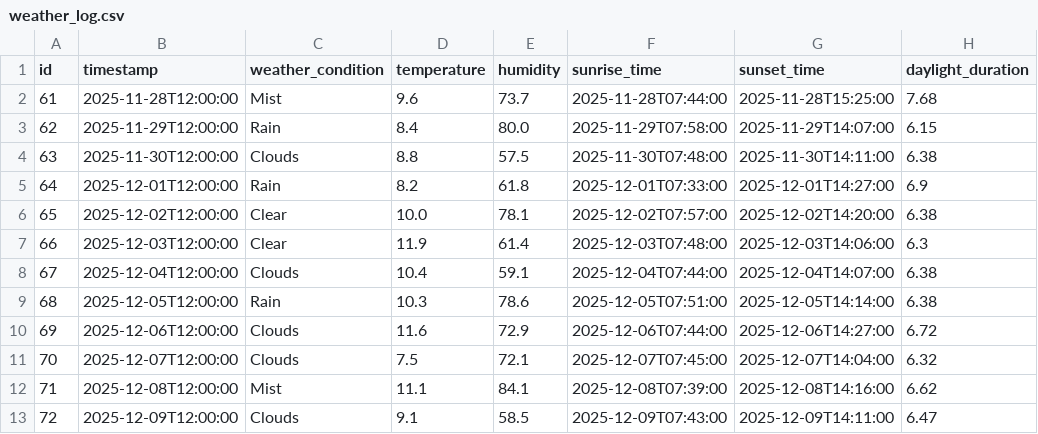
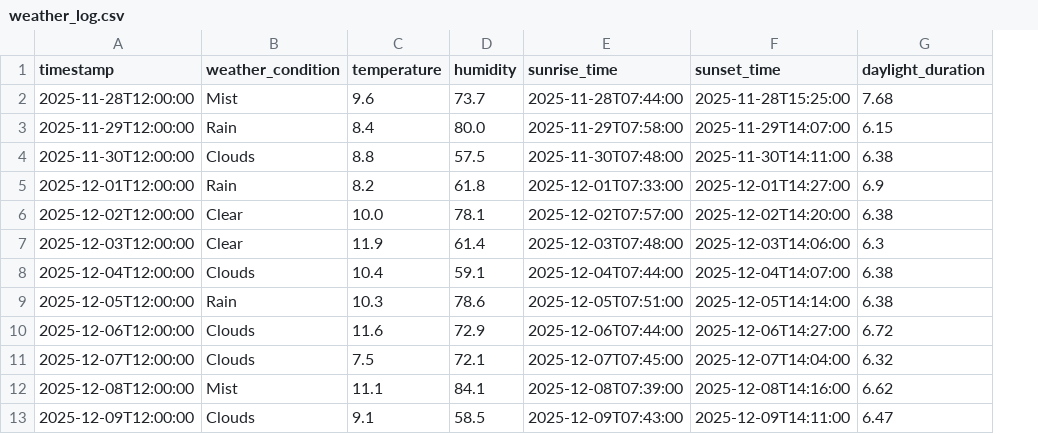
Before and after one commit to eggburger-zhihan/ReflecEAT-SIOT-Winnie, a CSV file: data/weather_log.csv, drawn as a sheet; only a part is shown; the diff names each change by its address in the sheet, - before the commit and + after, or states it on an @@ line.

```diff
--- a/data/weather_log.csv
+++ b/data/weather_log.csv
-column A (id), rows 2-13: 61 | 62 | 63 | 64 | 65 | 66 | 67 | 68 | 69 | 70 | 71 | 72
```
Also changed, not shown: data/environment_light_log.csv, data/food_event_log.csv, 1 other file.
